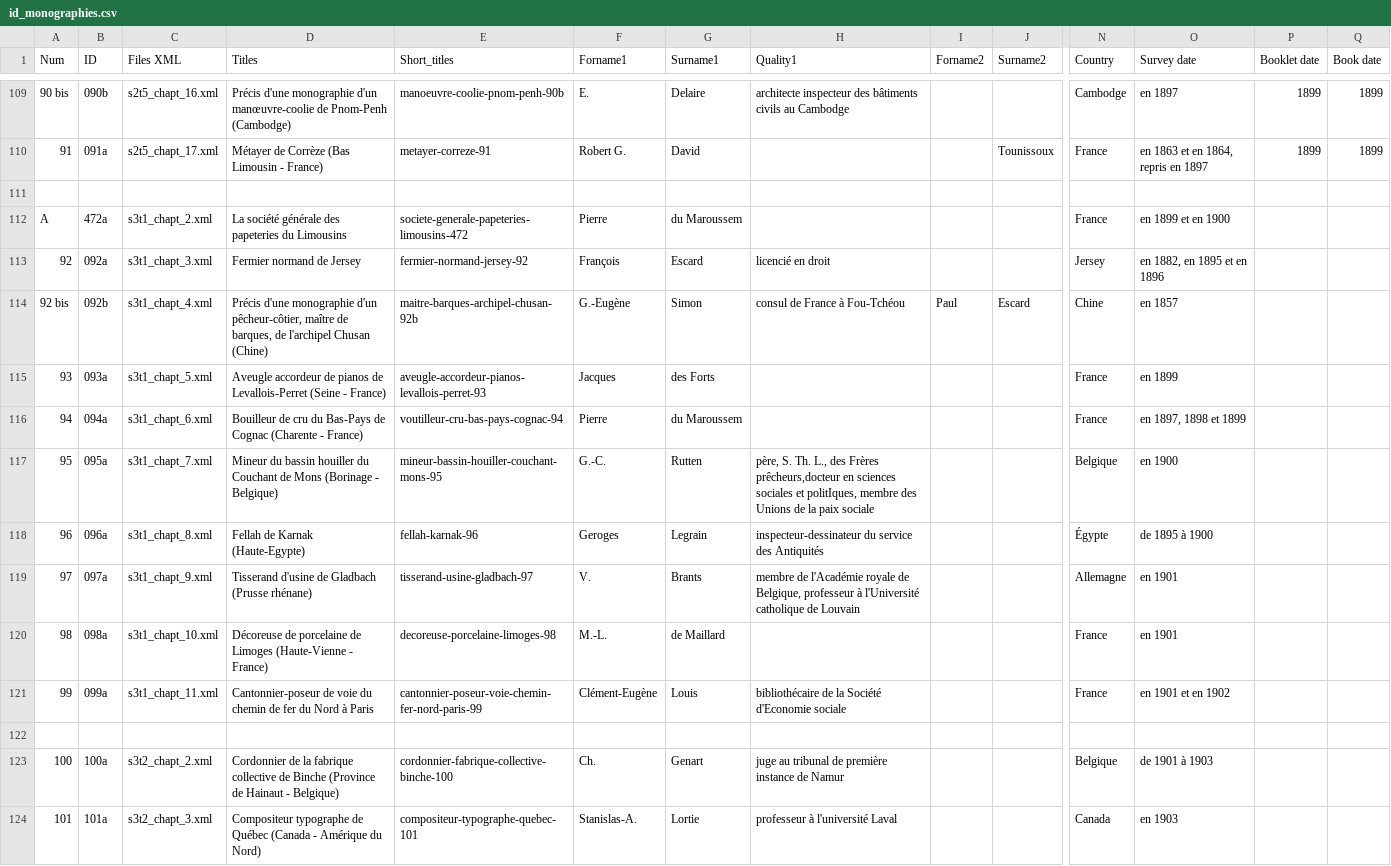
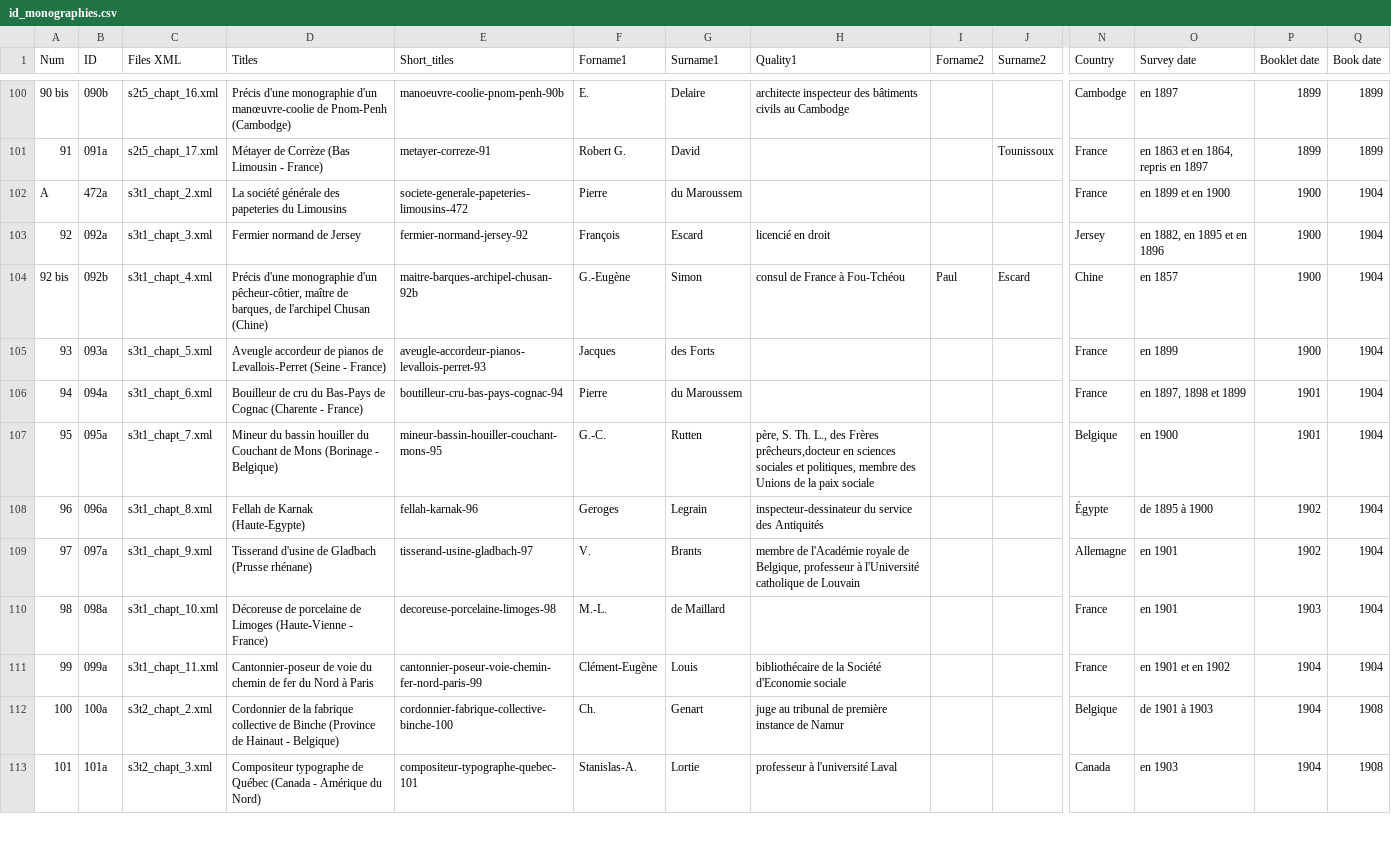
Before and after one commit to jeandamien-genero/app-ouvriers-deux-mondes, a CSV file: app/static/csv/id_monographies.csv, drawn as a sheet; only a part is shown, gaps mark what is left out; removed rows and columns are numbered as before the commit, all else as after; rows hold the shown columns only; the diff covers the shown part only; the diff names each change by its address in the sheet, - before the commit and + after, or states it on an @@ line.

Commit message:
dates >> s3

```diff
--- a/app/static/csv/id_monographies.csv
+++ b/app/static/csv/id_monographies.csv
-row 111: (empty)
-P102:P105 (Booklet date): (empty)
+P102:P105 (Booklet date): 1900
-Q102:Q111 (Book date): (empty)
+Q102:Q111 (Book date): 1904
-E106 (Short_titles): voutilleur-cru-bas-pays-cognac-94
+E106 (Short_titles): boutilleur-cru-bas-pays-cognac-94
-P106:P107 (Booklet date): (empty)
+P106:P107 (Booklet date): 1901
-H107 (Quality1): …sociales et politIques, membre des…
+H107 (Quality1): …sociales et politiques, membre des…
-P108:P109 (Booklet date): (empty)
+P108:P109 (Booklet date): 1902
-P110 (Booklet date): (empty)
+P110 (Booklet date): 1903
-P111 (Booklet date): (empty)
+P111 (Booklet date): 1904
-row 122: (empty)
-P112:P113 (Booklet date): (empty)
+P112:P113 (Booklet date): 1904
-Q112:Q113 (Book date): (empty)
+Q112:Q113 (Book date): 1908
```
Also changed, not shown: 10 removed rows and 30 edited cells elsewhere in this file.
